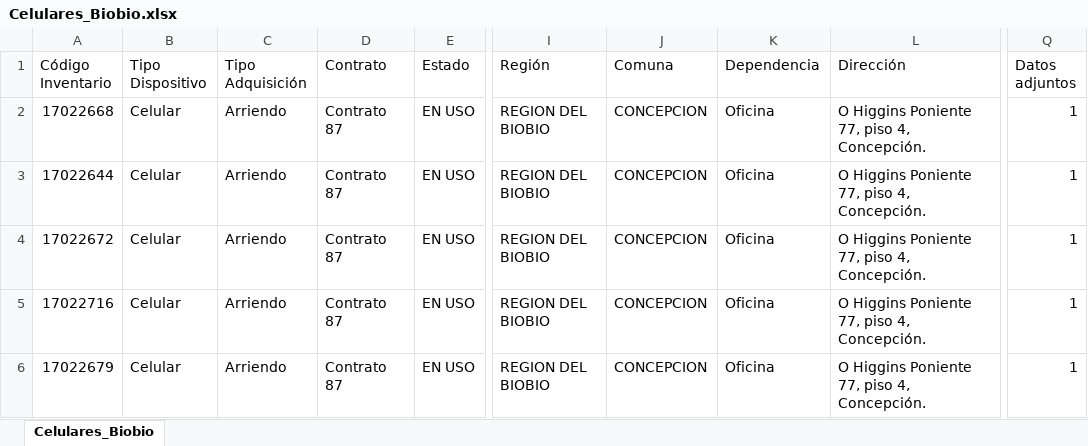
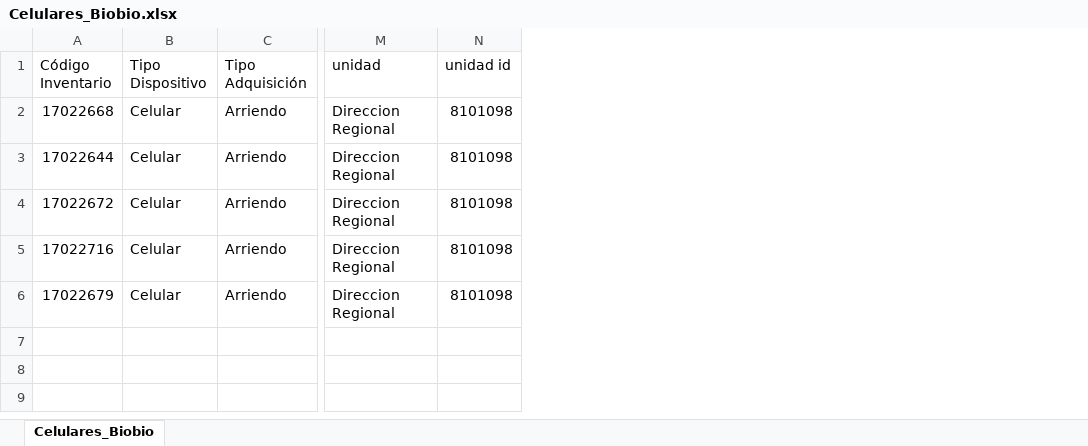
Before and after one commit to infocardenas/inventario-junji, an Excel workbook: Exel_import/data_not_clean/Celulares_Biobio.xlsx, sheet Celulares_Biobio, drawn as a sheet; only a part is shown, gaps mark what is left out; values as stored, in another font and other column widths than the file's, no borders; table styles not drawn; removed rows and columns are numbered as before the commit, all else as after; the diff names each change by its address in the sheet, - before the commit and + after, or states it on an @@ line.

Commit message:
datos not clean Celulares_Biobio v1

```diff
--- a/Exel_import/data_not_clean/Celulares_Biobio.xlsx (sheet Celulares_Biobio)
+++ b/Exel_import/data_not_clean/Celulares_Biobio.xlsx (sheet Celulares_Biobio)
-column D (Contrato), rows 2-6: all Contrato 87
-column E (Estado), rows 2-6: all EN USO
-column I (Región), rows 2-6: all REGION DEL BIOBIO
-column J (Comuna), rows 2-6: all CONCEPCION
-column K (Dependencia), rows 2-6: all Oficina
-column L (Dirección), rows 2-6: all O Higgins Poniente 77, piso 4, Concepción.
-column Q (Datos adjuntos), rows 2-6: all 1
+column M (unidad), rows 2-6: all Direccion Regional
+column N (unidad id), rows 2-6: all 8101098
```
Also changed, not shown: 2 other files.
